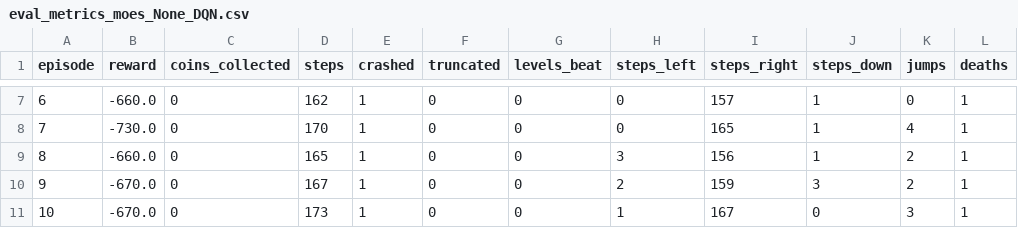
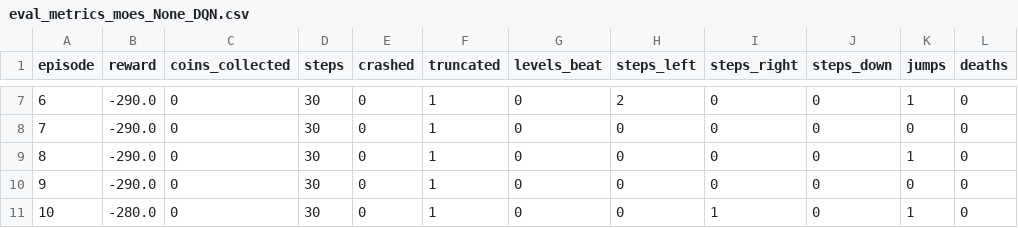
Before and after one commit to SuperNovaa41/drl-proj, a CSV file: logs/eval_metrics_moes_None_DQN.csv, drawn as a sheet; only a part is shown, gaps mark what is left out; the diff covers the shown part only.

```diff
--- a/logs/eval_metrics_moes_None_DQN.csv
+++ b/logs/eval_metrics_moes_None_DQN.csv
@@ -7,5 +7,5 @@ episode,reward,coins_collected,steps,crashed,truncated,levels_beat,steps_left,st
-6,-660.0,0,162,1,0,0,0,157,1,0,1
-7,-730.0,0,170,1,0,0,0,165,1,4,1
-8,-660.0,0,165,1,0,0,3,156,1,2,1
-9,-670.0,0,167,1,0,0,2,159,3,2,1
-10,-670.0,0,173,1,0,0,1,167,0,3,1
+6,-290.0,0,30,0,1,0,2,0,0,1,0
+7,-290.0,0,30,0,1,0,0,0,0,0,0
+8,-290.0,0,30,0,1,0,0,0,0,1,0
+9,-290.0,0,30,0,1,0,0,0,0,0,0
+10,-280.0,0,30,0,1,0,0,1,0,1,0
```
Also changed, not shown: 44 edited cells elsewhere in this file, 5 other files.
